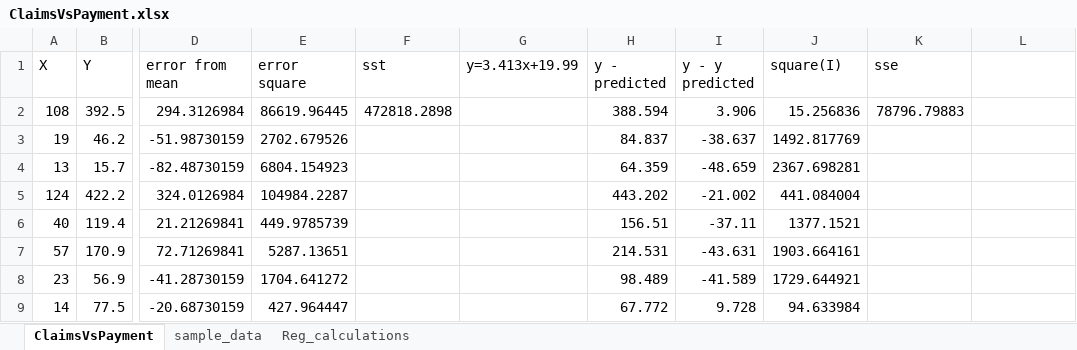
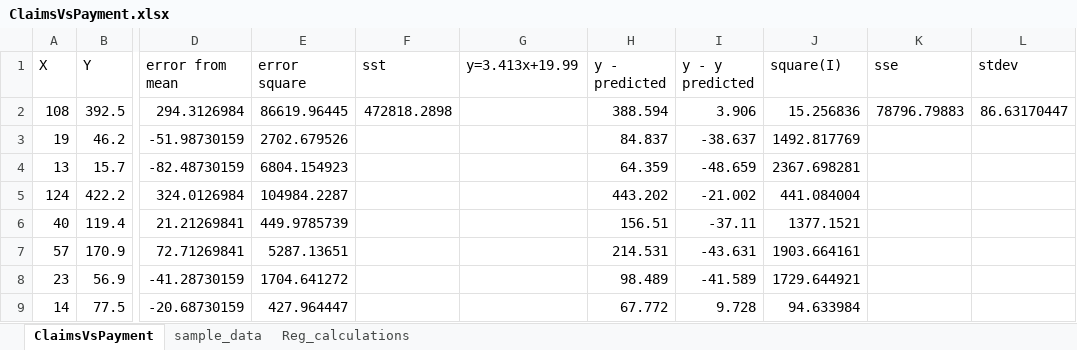
Before and after one commit to vtanmay/Data_science_repo, an Excel workbook: Motor_Insurance_Regression/ClaimsVsPayment.xlsx, sheet ClaimsVsPayment, drawn as a sheet; only a part is shown, gaps mark what is left out; values as stored, in another font and other column widths than the file's, no borders; charts and pictures not drawn; the diff names each change by its address in the sheet, - before the commit and + after, or states it on an @@ line.

```diff
--- a/Motor_Insurance_Regression/ClaimsVsPayment.xlsx (sheet ClaimsVsPayment)
+++ b/Motor_Insurance_Regression/ClaimsVsPayment.xlsx (sheet ClaimsVsPayment)
-L1: (empty)
+L1: stdev
-L2 (stdev): (empty)
+L2 (stdev): 86.63170447
```
Also changed, not shown: 1 other file.
